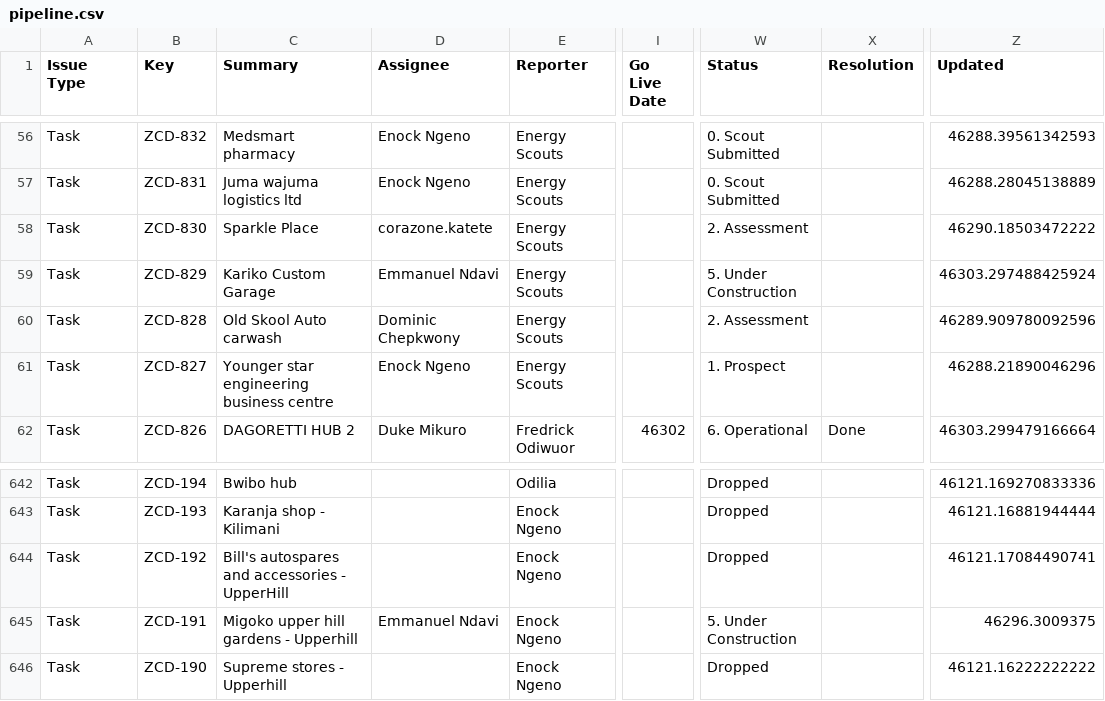
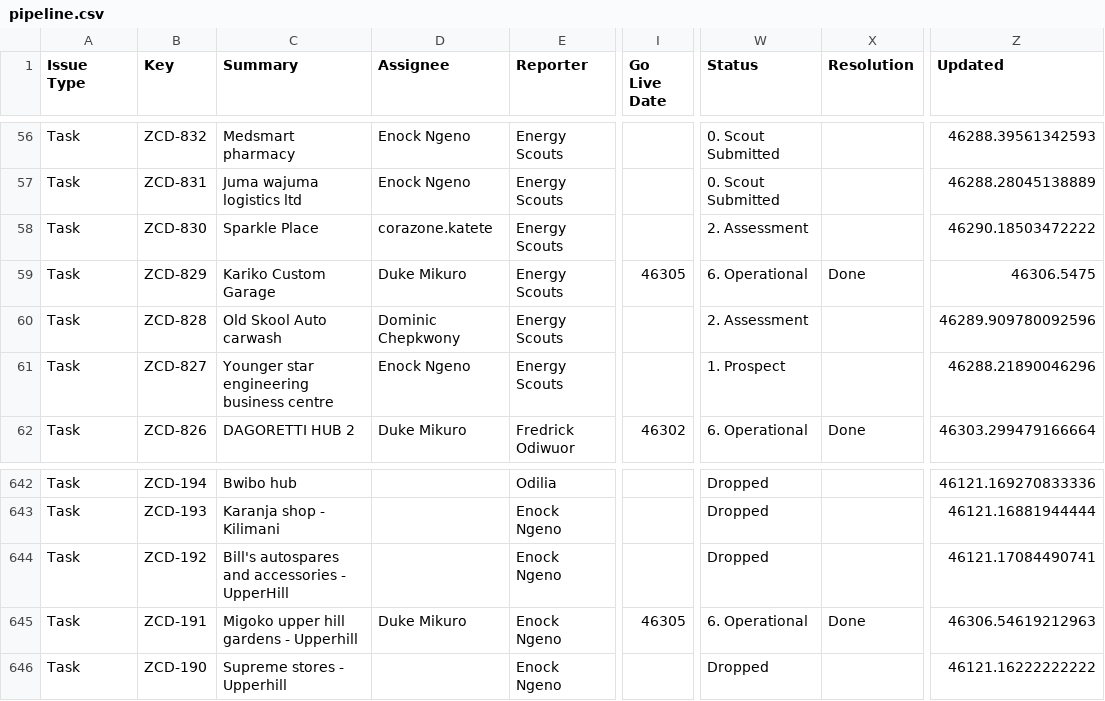
Before and after one commit to keithkinuthiakamauzeno/Network-Overview-Dashboard, a CSV file: data/pipeline.csv, drawn as a sheet; only a part is shown, gaps mark what is left out; the diff names each change by its address in the sheet, - before the commit and + after, or states it on an @@ line.

```diff
--- a/data/pipeline.csv
+++ b/data/pipeline.csv
-D59 (Assignee): Emmanuel Ndavi
+D59 (Assignee): Duke Mikuro
-I59 (Go Live Date): (empty)
+I59 (Go Live Date): 46305
-W59 (Status): 5. Under Construction
+W59 (Status): 6. Operational
-X59 (Resolution): (empty)
+X59 (Resolution): Done
-Z59 (Updated): 46303.297488425924
+Z59 (Updated): 46306.5475
-D645 (Assignee): Emmanuel Ndavi
+D645 (Assignee): Duke Mikuro
-I645 (Go Live Date): (empty)
+I645 (Go Live Date): 46305
-W645 (Status): 5. Under Construction
+W645 (Status): 6. Operational
-X645 (Resolution): (empty)
+X645 (Resolution): Done
-Z645 (Updated): 46296.3009375
+Z645 (Updated): 46306.54619212963
```
